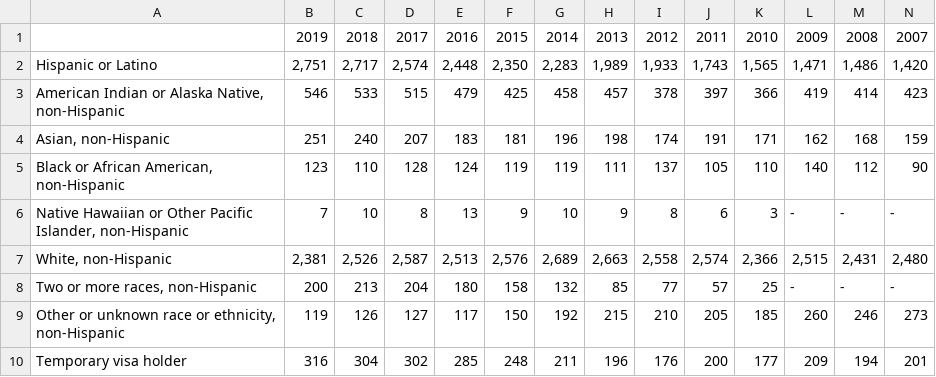
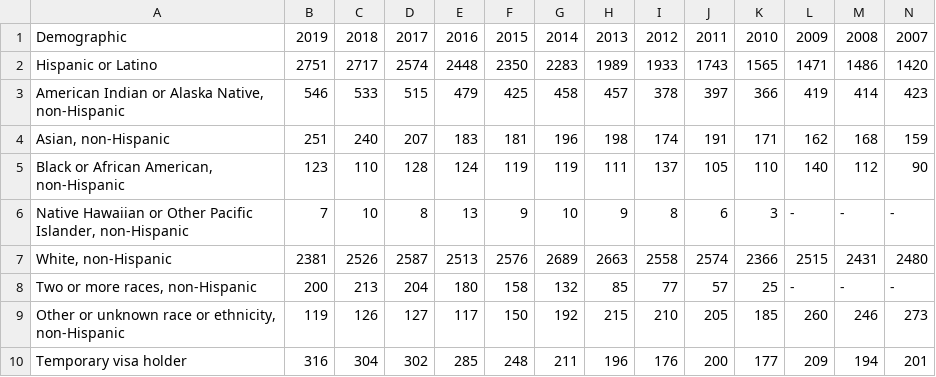
Before and after one commit to TimNagle-McNaughton/UNM-EPS_diversity, a CSV file: UNM.csv, drawn as a sheet; only a part is shown; removed rows and columns are numbered as before the commit, all else as after; rows hold the shown columns only; the diff names each change by its address in the sheet, - before the commit and + after, or states it on an @@ line.

```diff
--- a/UNM.csv
+++ b/UNM.csv
-A1: (empty)
+A1: Demographic
-row 2: Hispanic or Latino | 2,751 | 2,717 | 2,574 | 2,448 | 2,350 | 2,283 | 1,989 | 1,933 | 1,743 | 1,565 | 1,471 | 1,486 | 1,420
+row 2: Hispanic or Latino | 2751 | 2717 | 2574 | 2448 | 2350 | 2283 | 1989 | 1933 | 1743 | 1565 | 1471 | 1486 | 1420
-row 7: White, non-Hispanic | 2,381 | 2,526 | 2,587 | 2,513 | 2,576 | 2,689 | 2,663 | 2,558 | 2,574 | 2,366 | 2,515 | 2,431 | 2,480
+row 7: White, non-Hispanic | 2381 | 2526 | 2587 | 2513 | 2576 | 2689 | 2663 | 2558 | 2574 | 2366 | 2515 | 2431 | 2480
```
Also changed, not shown: UNM_eps.csv.
